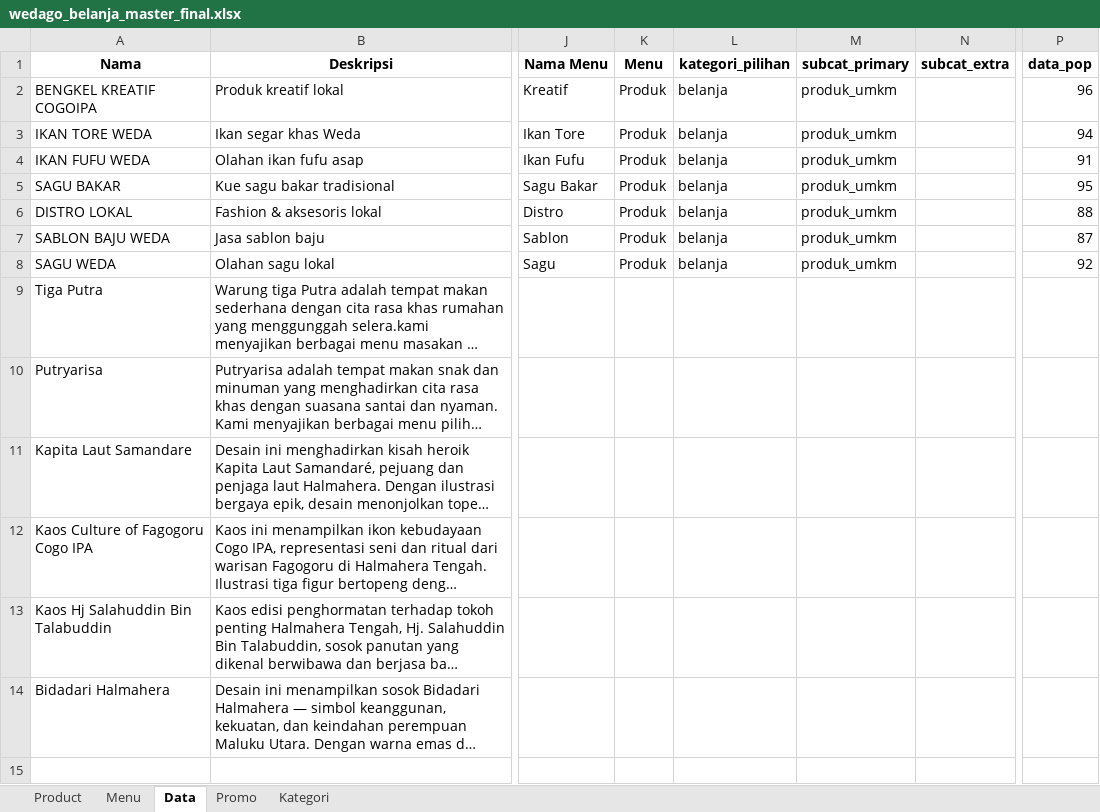
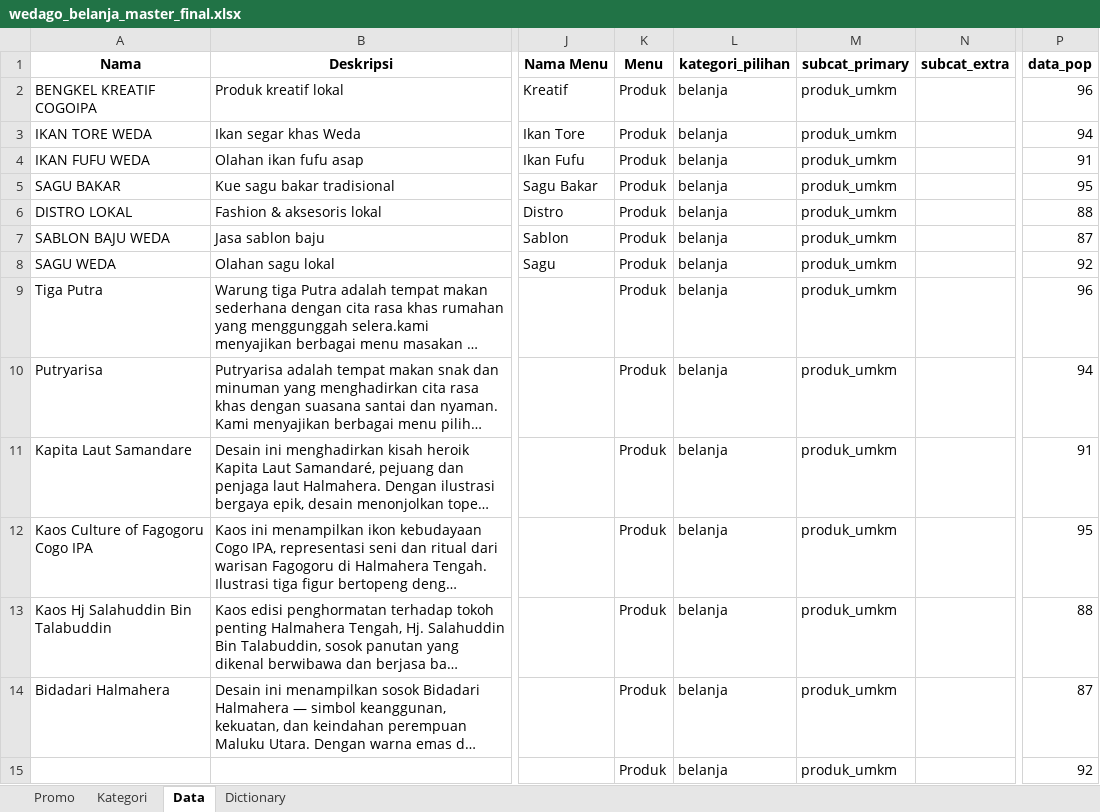
Before and after one commit to aishasanuddin14/WEDAGO-DATA-BELANJA, an Excel workbook: excel/wedago_belanja_master_final.xlsx, sheet Data, drawn as a sheet; only a part is shown, gaps mark what is left out; long unchanged cells end in …; values as stored, in another font and other column widths than the file's, no borders; rows hold the shown columns only; the diff names each change by its address in the sheet, - before the commit and + after, or states it on an @@ line.

```diff
--- a/excel/wedago_belanja_master_final.xlsx (sheet Data)
+++ b/excel/wedago_belanja_master_final.xlsx (sheet Data)
-sheet tab: Product
-sheet tab: Menu
+sheet tab: Dictionary
@@ sheet tab order changed: Promo | Kategori | Data | Dictionary @@
-K9:K14 (Menu): (empty)
+K9:K14 (Menu): Produk
-L9:L14 (kategori_pilihan): (empty)
+L9:L14 (kategori_pilihan): belanja
-M9:M14 (subcat_primary): (empty)
+M9:M14 (subcat_primary): produk_umkm
-P9 (data_pop): (empty)
+P9 (data_pop): 96
-P10 (data_pop): (empty)
+P10 (data_pop): 94
-P11 (data_pop): (empty)
+P11 (data_pop): 91
-P12 (data_pop): (empty)
+P12 (data_pop): 95
-P13 (data_pop): (empty)
+P13 (data_pop): 88
-P14 (data_pop): (empty)
+P14 (data_pop): 87
+row 15:  |  |  | Produk | belanja | produk_umkm |  | 92
```
Also changed, not shown: sheet Promo, sheet Kategori.
